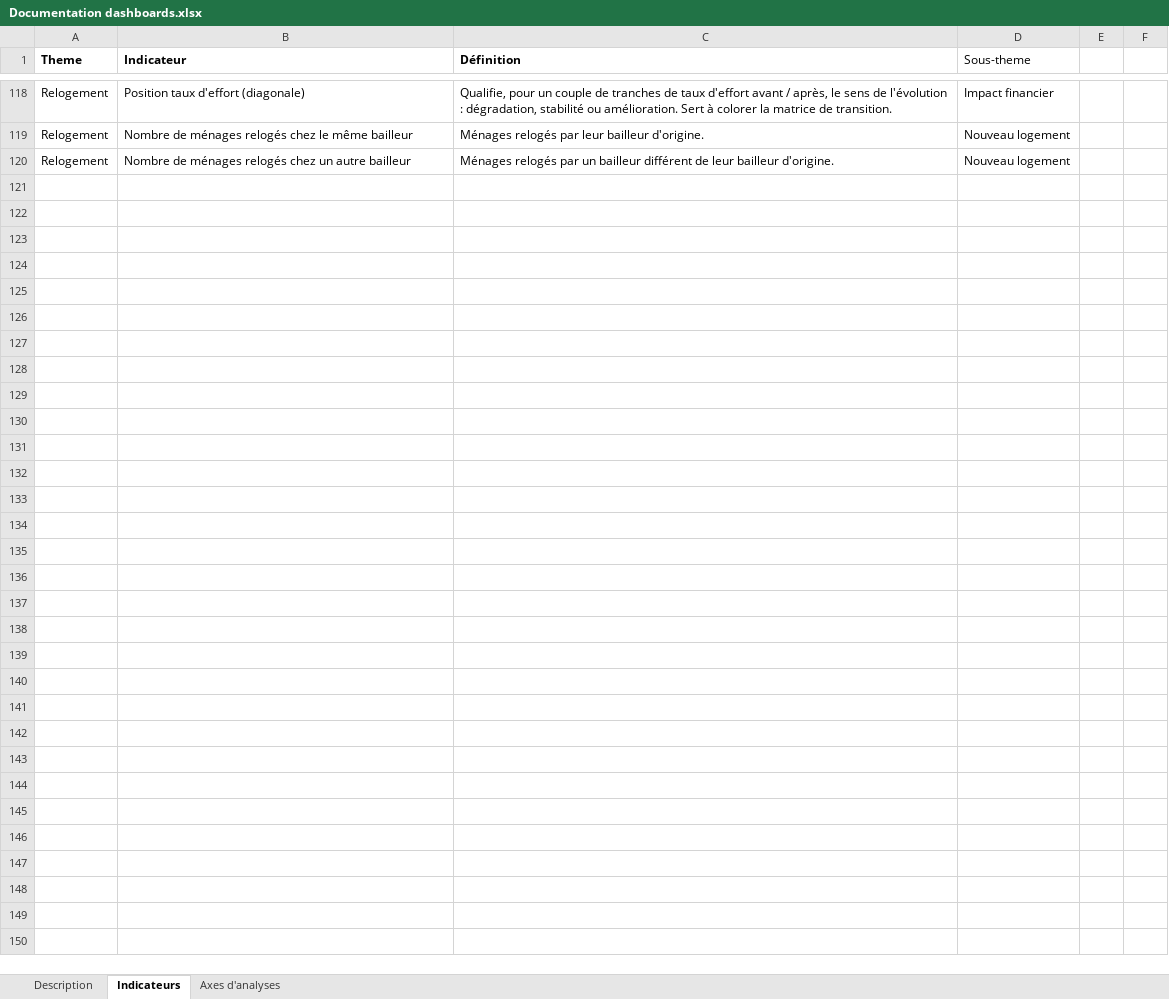
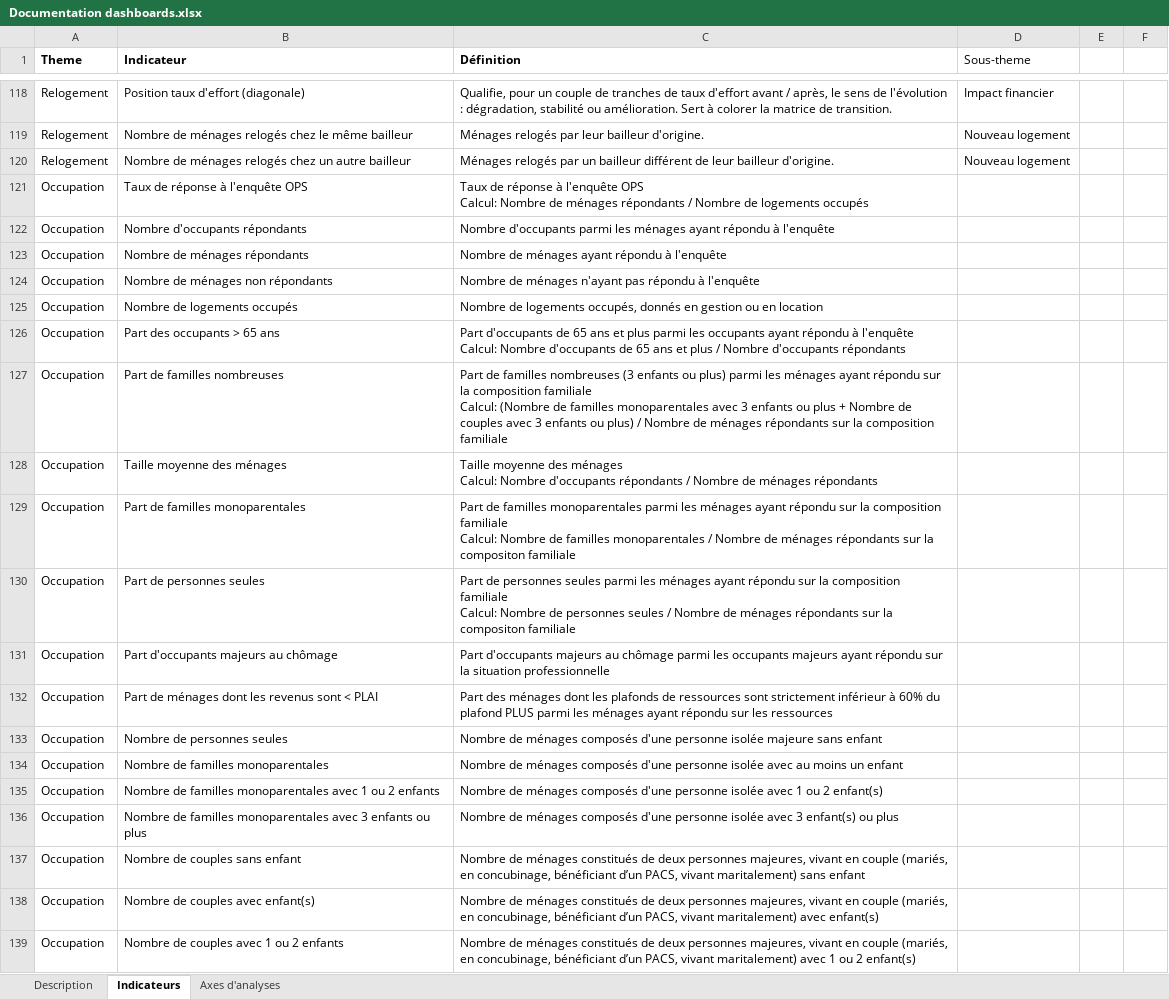
Before and after one commit to L-UNION-SOCIALE-POUR-L-HABITAT/repo_dashboards, an Excel workbook: Documentation dashboards.xlsx, sheet Indicateurs, drawn as a sheet; only a part is shown, gaps mark what is left out; values as stored, in another font and other column widths than the file's, no borders; ↵ is a line break in a cell; the diff covers the shown part only; the diff names each change by its address in the sheet, - before the commit and + after, or states it on an @@ line.

Commit message:
Add files via upload

```diff
--- a/Documentation dashboards.xlsx (sheet Indicateurs)
+++ b/Documentation dashboards.xlsx (sheet Indicateurs)
+row 121: Occupation | Taux de réponse à l'enquête OPS | Taux de réponse à l'enquête OPS ↵ Calcul: Nombre de ménages répondants / Nombre de logements occupés
+row 122: Occupation | Nombre d'occupants répondants | Nombre d'occupants parmi les ménages ayant répondu à l'enquête
+row 123: Occupation | Nombre de ménages répondants | Nombre de ménages ayant répondu à l'enquête
+row 124: Occupation | Nombre de ménages non répondants | Nombre de ménages n'ayant pas répondu à l'enquête
+row 125: Occupation | Nombre de logements occupés | Nombre de logements occupés, donnés en gestion ou en location
+row 126: Occupation | Part des occupants > 65 ans | Part d'occupants de 65 ans et plus parmi les occupants ayant répondu à l'enquête ↵ Calcul: Nombre d'occupants de 65 ans et plus / Nombre d'occupants répondants
+row 127: Occupation | Part de familles nombreuses | Part de familles nombreuses (3 enfants ou plus) parmi les ménages ayant répondu sur la composition familiale ↵ Calcul: (Nombre de familles monoparentales avec 3 enfants ou plus + Nombre de couples avec 3 enfants ou plus) / Nombre de ménages répondants sur la composition familiale
+row 128: Occupation | Taille moyenne des ménages | Taille moyenne des ménages ↵ Calcul: Nombre d'occupants répondants / Nombre de ménages répondants
+row 129: Occupation | Part de familles monoparentales | Part de familles monoparentales parmi les ménages ayant répondu sur la composition familiale ↵ Calcul: Nombre de familles monoparentales / Nombre de ménages répondants sur la compositon familiale
+row 130: Occupation | Part de personnes seules | Part de personnes seules parmi les ménages ayant répondu sur la composition familiale ↵ Calcul: Nombre de personnes seules / Nombre de ménages répondants sur la compositon familiale
+row 131: Occupation | Part d'occupants majeurs au chômage | Part d'occupants majeurs au chômage parmi les occupants majeurs ayant répondu sur la situation professionnelle
+row 132: Occupation | Part de ménages dont les revenus sont < PLAI | Part des ménages dont les plafonds de ressources sont strictement inférieur à 60% du plafond PLUS parmi les ménages ayant répondu sur les ressources
+row 133: Occupation | Nombre de personnes seules | Nombre de ménages composés d'une personne isolée majeure sans enfant
+row 134: Occupation | Nombre de familles monoparentales | Nombre de ménages composés d'une personne isolée avec au moins un enfant
+row 135: Occupation | Nombre de familles monoparentales avec 1 ou 2 enfants | Nombre de ménages composés d'une personne isolée avec 1 ou 2 enfant(s)
+row 136: Occupation | Nombre de familles monoparentales avec 3 enfants ou plus | Nombre de ménages composés d'une personne isolée avec 3 enfant(s) ou plus
+row 137: Occupation | Nombre de couples sans enfant | Nombre de ménages constitués de deux personnes majeures, vivant en couple (mariés, en concubinage, bénéficiant d’un PACS, vivant maritalement) sans enfant
+row 138: Occupation | Nombre de couples avec enfant(s) | Nombre de ménages constitués de deux personnes majeures, vivant en couple (mariés, en concubinage, bénéficiant d’un PACS, vivant maritalement) avec enfant(s)
+row 139: Occupation | Nombre de couples avec 1 ou 2 enfants | Nombre de ménages constitués de deux personnes majeures, vivant en couple (mariés, en concubinage, bénéficiant d’un PACS, vivant maritalement) avec 1 ou 2 enfant(s)
```
Also changed, not shown: 24 added rows elsewhere in this sheet, sheet Axes d'analyses, sheet Description.
